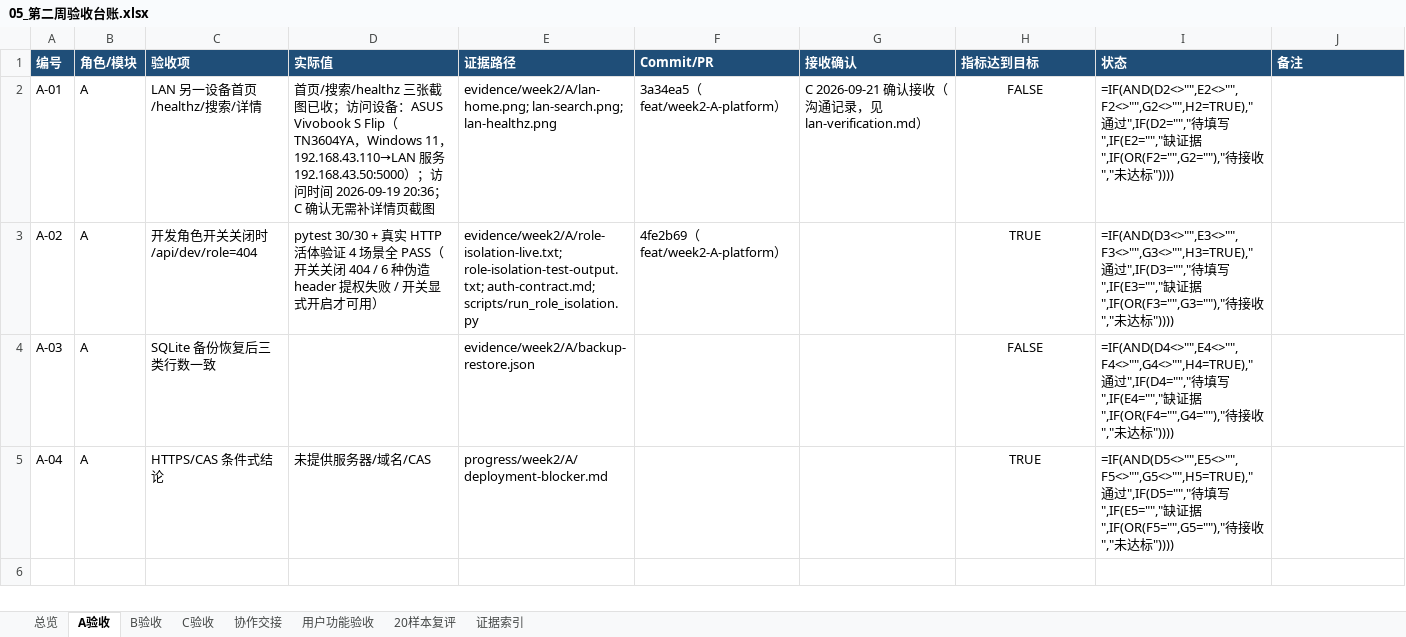
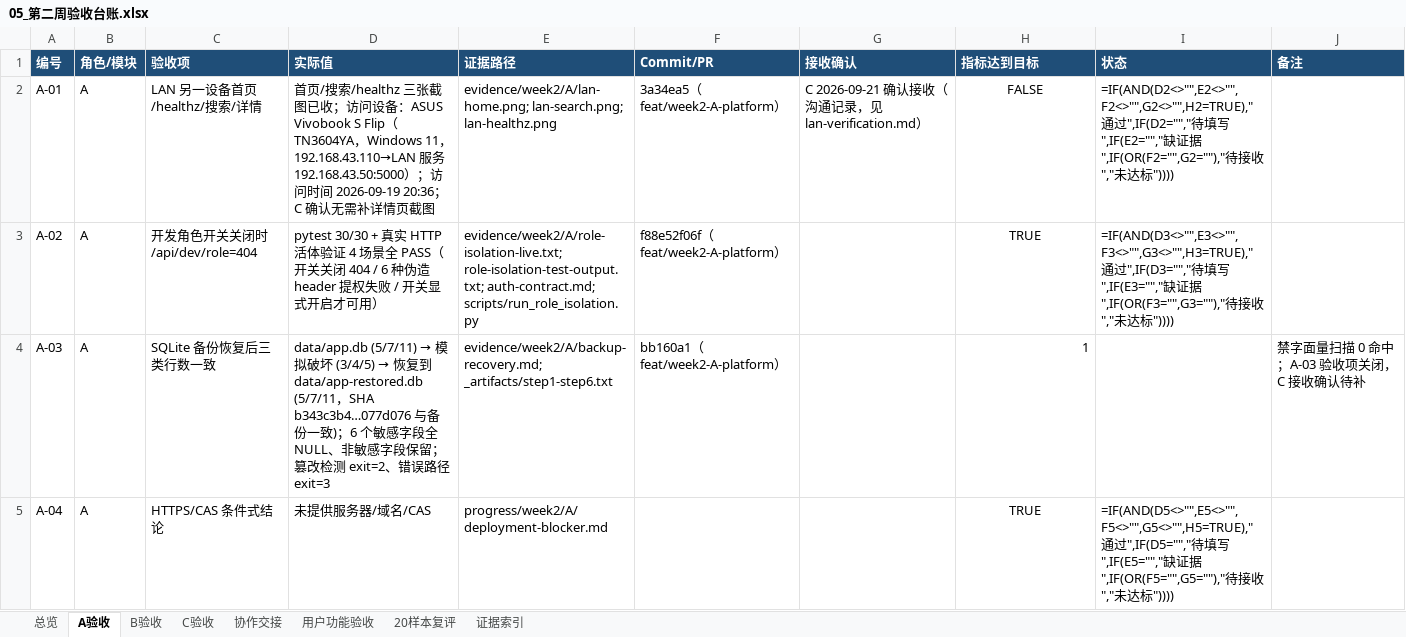
Before and after one commit to Onesummer-D/muc-selection-search, an Excel workbook: docs/week2/05_第二周验收台账.xlsx, sheet A验收, drawn as a sheet; values as stored, in another font and other column widths than the file's, no borders; formulas without a stored value are shown as written; the diff names each change by its address in the sheet, - before the commit and + after, or states it on an @@ line.

Commit message:
docs(week2): mark A-03 backup recovery as achieved (bb160a1)

```diff
--- a/docs/week2/05_第二周验收台账.xlsx (sheet A验收)
+++ b/docs/week2/05_第二周验收台账.xlsx (sheet A验收)
-F3 (Commit/PR): 4fe2b69（feat/week2-A-platform）
+F3 (Commit/PR): f88e52f06f（feat/week2-A-platform）
@@ D4 (实际值): (empty) → data/app.db (5/7/11) → 模拟破坏 (3/4/5) → 恢复到 data/app-restored.db (5/7/11，SHA b343c3b4…077d076 与备份一致)；6 个敏感字段全 NULL、非敏感字段保留；篡改检测 exit=2、错误路径 exit=3 @@
-E4 (证据路径): evidence/week2/A/backup-restore.json
+E4 (证据路径): evidence/week2/A/backup-recovery.md; _artifacts/step1-step6.txt
-F4 (Commit/PR): (empty)
+F4 (Commit/PR): bb160a1（feat/week2-A-platform）
-H4 (指标达到目标): FALSE
+H4 (指标达到目标): 1
-H4 alignment: center
+H4 alignment: right
-I4 (状态): =IF(AND(D4<>"",E4<>"",F4<>"",G4<>"",H4=TRUE),"通过",IF(D4="","待填写",IF(E4="","缺证据",IF(OR(F4="",G4=""),"待接收","未达标"))))
+I4 (状态): (empty)
-J4 (备注): (empty)
+J4 (备注): 禁字面量扫描 0 命中；A-03 验收项关闭，C 接收确认待补
```
Also changed, not shown: 1 other file.
